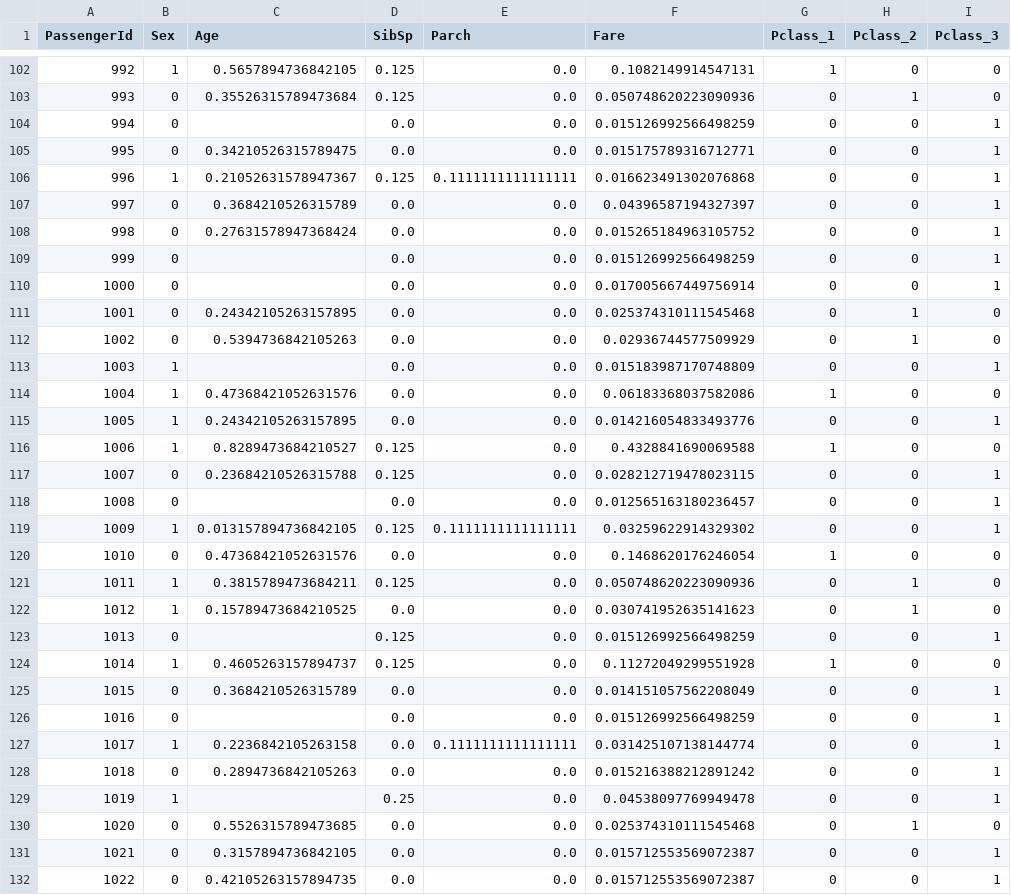
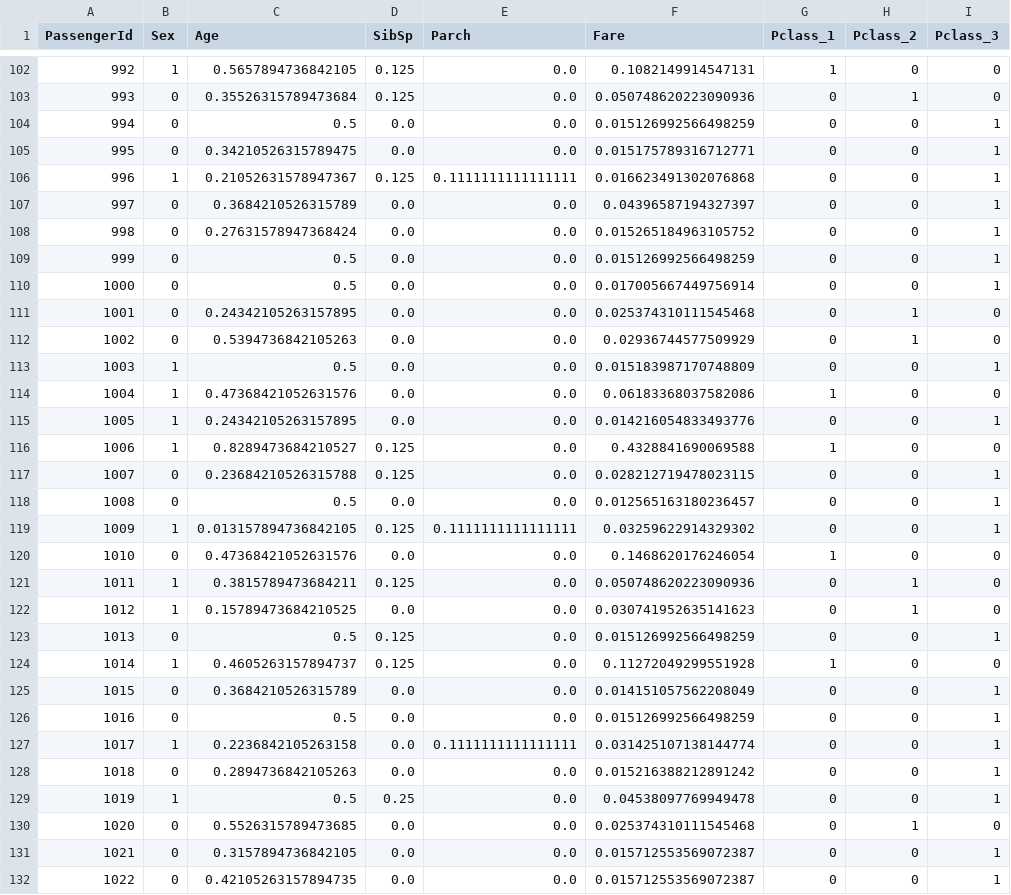
Before and after one commit to Yan1889/wiwo, a CSV file: data/kaggle-competition/titanic/processed/test_processed.csv (was data/kaggle/test_processed.csv), drawn as a sheet; only a part is shown, gaps mark what is left out; the diff covers the shown part only; the diff names each change by its address in the sheet, - before the commit and + after, or states it on an @@ line.

```diff
--- a/data/kaggle/test_processed.csv
+++ b/data/kaggle-competition/titanic/processed/test_processed.csv
-C104 (Age): (empty)
+C104 (Age): 0.5
-C109:C110 (Age): (empty)
+C109:C110 (Age): 0.5
-C113 (Age): (empty)
+C113 (Age): 0.5
-C118 (Age): (empty)
+C118 (Age): 0.5
-C123 (Age): (empty)
+C123 (Age): 0.5
-C126 (Age): (empty)
+C126 (Age): 0.5
-C129 (Age): (empty)
+C129 (Age): 0.5
```
Also changed, not shown: 79 edited cells elsewhere in this file, data/kaggle-competition/titanic/processed/train_processed.csv, titanic_output.csv, 16 other files.
